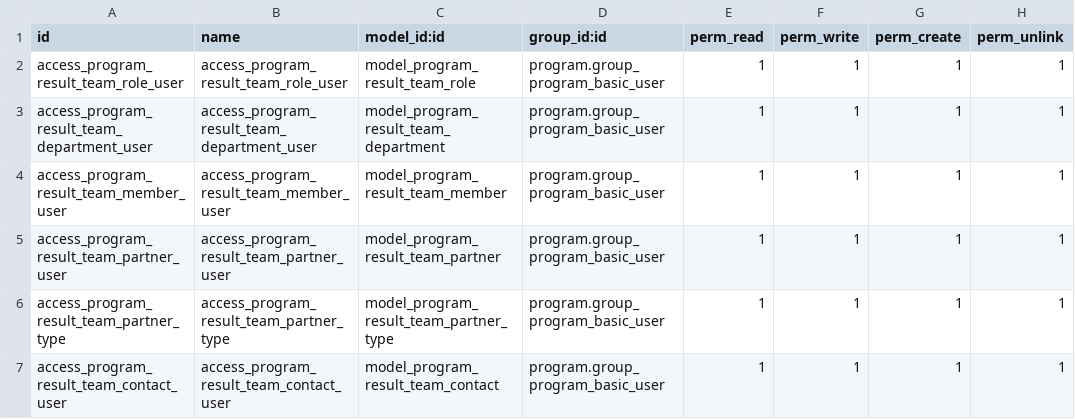
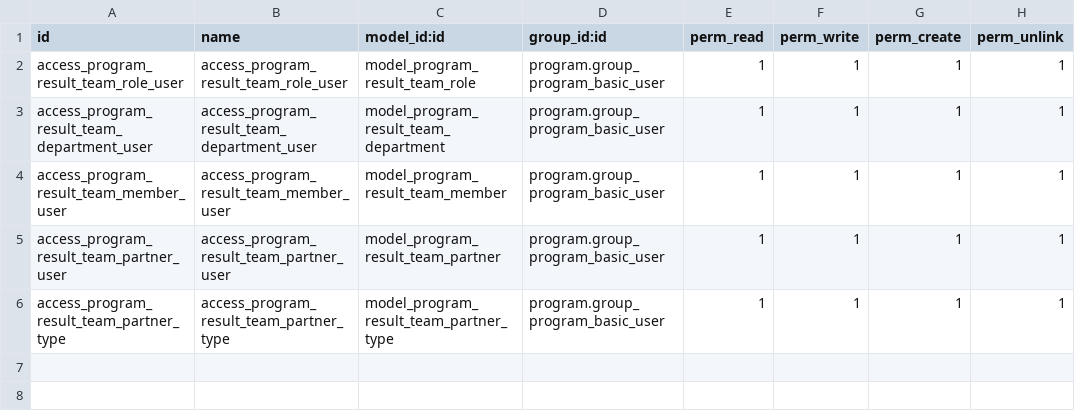
Before and after one commit to OCA/program, a CSV file: program_team/security/ir.model.access.csv, drawn as a sheet; the diff names each change by its address in the sheet, - before the commit and + after, or states it on an @@ line.

Commit message:
Remove result contacts

```diff
--- a/program_team/security/ir.model.access.csv
+++ b/program_team/security/ir.model.access.csv
-row 7: access_program_result_team_contact_user | access_program_result_team_contact_user | model_program_result_team_contact | program.group_program_basic_user | 1 | 1 | 1 | 1
```
Also changed, not shown: 4 other files.
